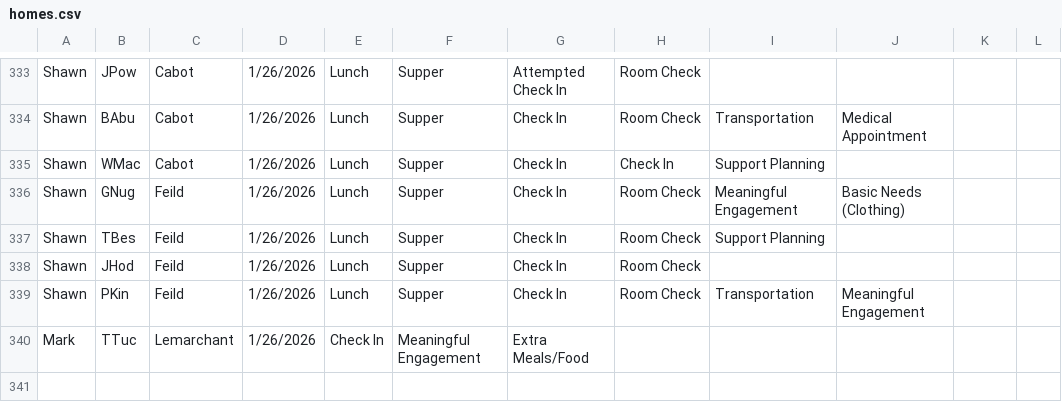
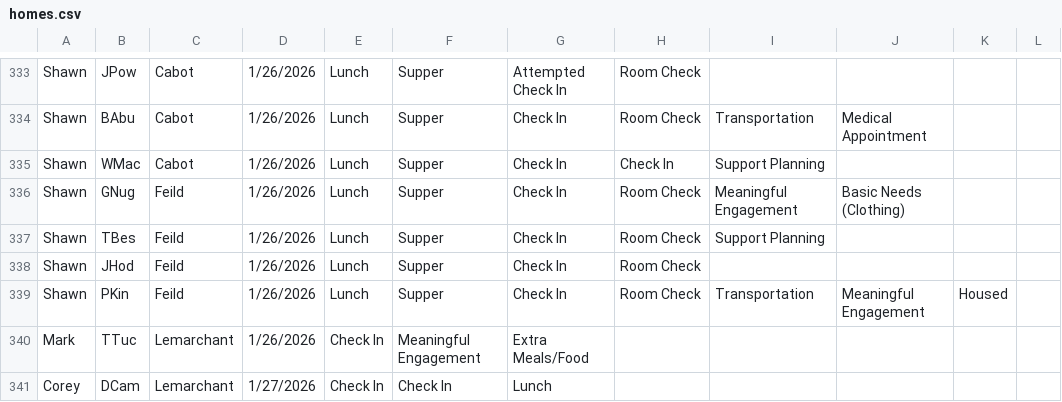
Before and after one commit to rcahill-code/homes-live, a CSV file: data/homes.csv, drawn as a sheet; only a part is shown, gaps mark what is left out.

```diff
--- a/data/homes.csv
+++ b/data/homes.csv
@@ -338,3 +338,4 @@ Shawn,TBes,Feild,1/26/2026,Lunch,Supper,Check In,Room Check,Support Planning,,,
 Shawn,JHod,Feild,1/26/2026,Lunch,Supper,Check In,Room Check,,,,
-Shawn,PKin,Feild,1/26/2026,Lunch,Supper,Check In,Room Check,Transportation,Meaningful Engagement,,
+Shawn,PKin,Feild,1/26/2026,Lunch,Supper,Check In,Room Check,Transportation,Meaningful Engagement,Housed,
 Mark,TTuc,Lemarchant,1/26/2026,Check In,Meaningful Engagement,Extra Meals/Food,,,,,
+Corey,DCam,Lemarchant,1/27/2026,Check In,Check In,Lunch,,,,,
```
